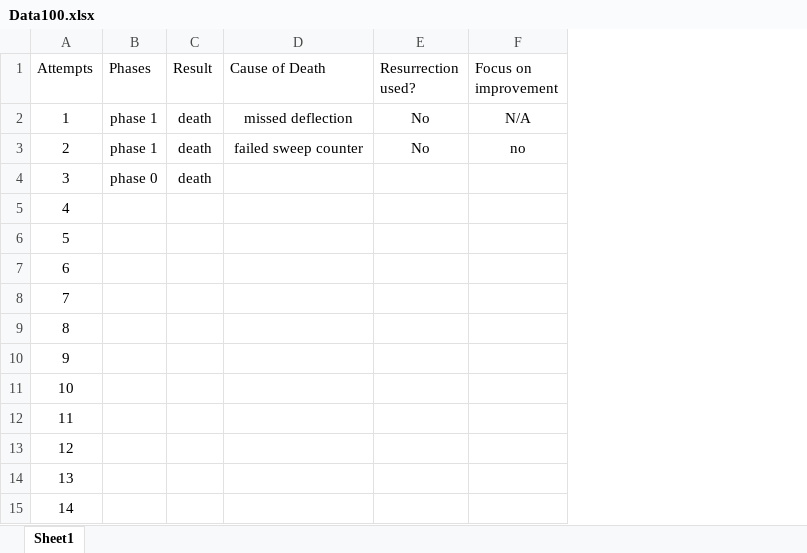
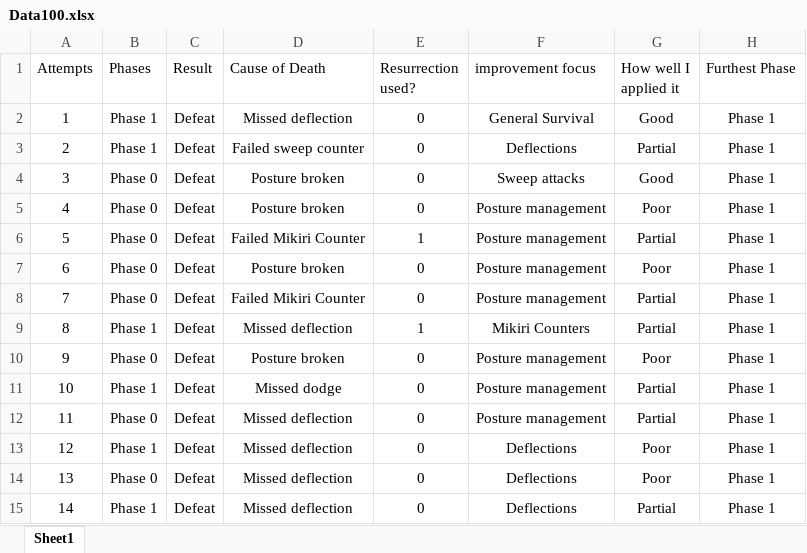
Before and after one commit to AllelK/DearData100, an Excel workbook: Data100.xlsx, sheet Sheet1, drawn as a sheet; only a part is shown; values as stored, in another font and other column widths than the file's, no borders; table styles not drawn; removed rows and columns are numbered as before the commit, all else as after; the diff covers the shown part only; the diff names each change by its address in the sheet, - before the commit and + after, or states it on an @@ line.

Commit message:
Add files via upload

```diff
--- a/Data100.xlsx (sheet Sheet1)
+++ b/Data100.xlsx (sheet Sheet1)
-column F (Focus on improvement), rows 2-3: N/A | no
+column F (improvement focus), rows 2-15: General Survival | Deflections | Sweep attacks | Posture management | Posture management | Posture management | Posture management | Mikiri Counters | Posture management | Posture management | Posture management | Deflections | Deflections | Deflections
+column G (How well I applied it), rows 2-15: Good | Partial | Good | Poor | Partial | Poor | Partial | Partial | Poor | Partial | Partial | Poor | Poor | Partial
+column H (Furthest Phase), rows 2-15: all Phase 1
-B2:B3 (Phases): phase 1
+B2:B3 (Phases): Phase 1
-C2:C4 (Result): death
+C2:C4 (Result): Defeat
-D2 (Cause of Death): missed deflection
+D2 (Cause of Death): Missed deflection
-E2:E3 (Resurrection used?): No
+E2:E3 (Resurrection used?): 0
-D3 (Cause of Death): failed sweep counter
+D3 (Cause of Death): Failed sweep counter
-B4 (Phases): phase 0
+B4 (Phases): Phase 0
-D4:D5 (Cause of Death): (empty)
+D4:D5 (Cause of Death): Posture broken
-E4:E5 (Resurrection used?): (empty)
+E4:E5 (Resurrection used?): 0
-B5:B8 (Phases): (empty)
+B5:B8 (Phases): Phase 0
-C5:C15 (Result): (empty)
+C5:C15 (Result): Defeat
-D6 (Cause of Death): (empty)
+D6 (Cause of Death): Failed Mikiri Counter
-E6 (Resurrection used?): (empty)
+E6 (Resurrection used?): 1
-D7 (Cause of Death): (empty)
+D7 (Cause of Death): Posture broken
-E7:E8 (Resurrection used?): (empty)
+E7:E8 (Resurrection used?): 0
-D8 (Cause of Death): (empty)
+D8 (Cause of Death): Failed Mikiri Counter
-B9 (Phases): (empty)
+B9 (Phases): Phase 1
-D9 (Cause of Death): (empty)
+D9 (Cause of Death): Missed deflection
-E9 (Resurrection used?): (empty)
+E9 (Resurrection used?): 1
-B10 (Phases): (empty)
+B10 (Phases): Phase 0
-D10 (Cause of Death): (empty)
+D10 (Cause of Death): Posture broken
-E10:E15 (Resurrection used?): (empty)
+E10:E15 (Resurrection used?): 0
-B11 (Phases): (empty)
+B11 (Phases): Phase 1
-D11 (Cause of Death): (empty)
+D11 (Cause of Death): Missed dodge
-B12 (Phases): (empty)
+B12 (Phases): Phase 0
-D12:D15 (Cause of Death): (empty)
+D12:D15 (Cause of Death): Missed deflection
-B13 (Phases): (empty)
+B13 (Phases): Phase 1
-B14 (Phases): (empty)
+B14 (Phases): Phase 0
-B15 (Phases): (empty)
+B15 (Phases): Phase 1
```
Also changed, not shown: 24 edited cells elsewhere in this sheet.
